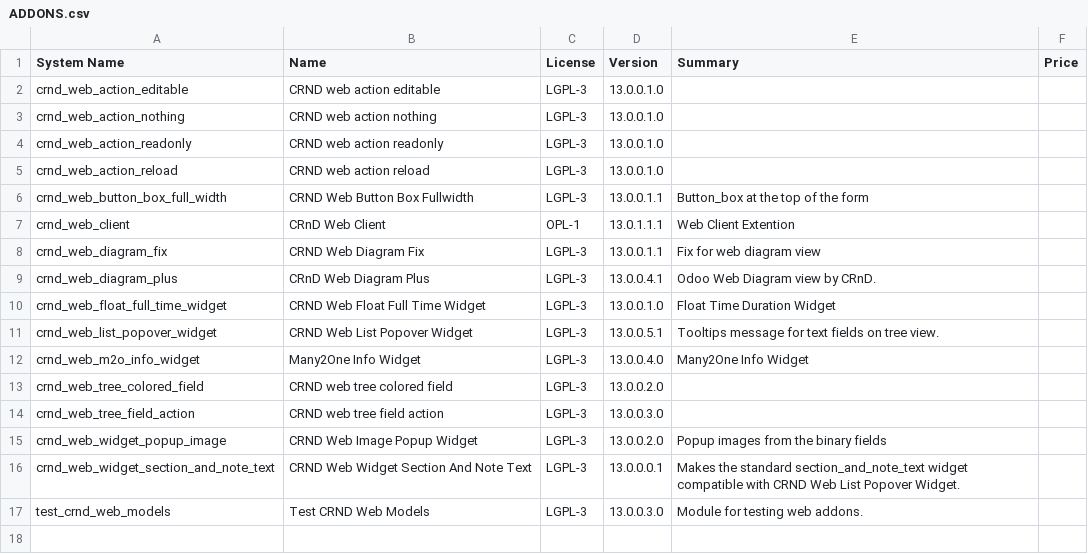
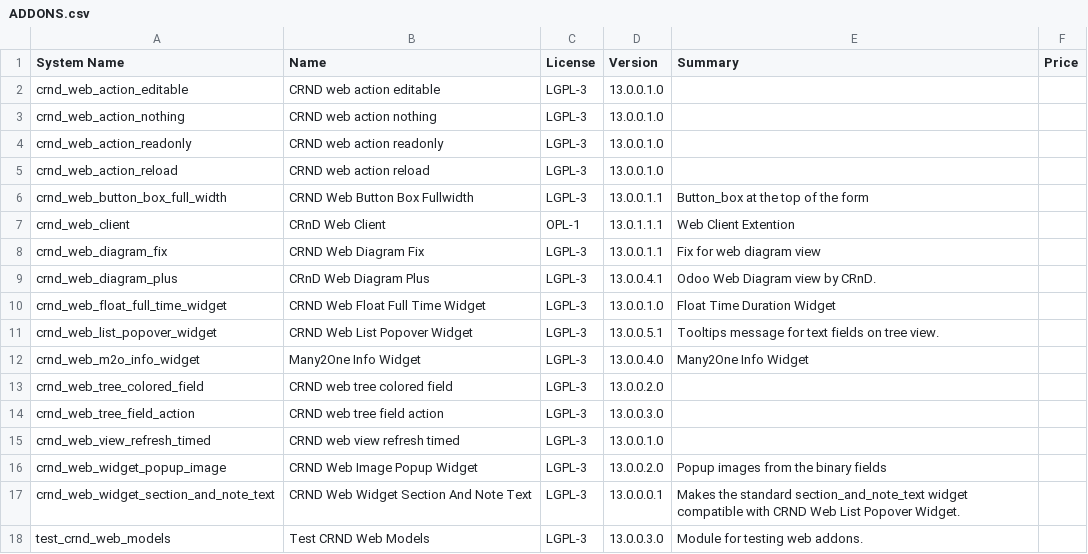
Before and after one commit to crnd-inc/crnd-web, a CSV file: ADDONS.csv, drawn as a sheet; the diff names each change by its address in the sheet, - before the commit and + after, or states it on an @@ line.

```diff
--- a/ADDONS.csv
+++ b/ADDONS.csv
+row 15: crnd_web_view_refresh_timed | CRND web view refresh timed | LGPL-3 | 13.0.0.1.0
```
Also changed, not shown: 12 other files.
